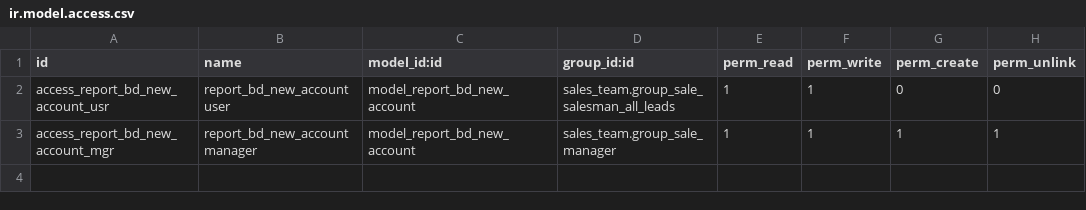
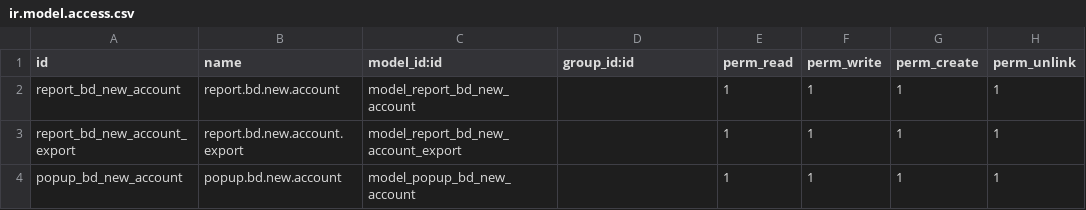
Before and after one commit to bits-amitrathod/odoo12, a CSV file: reports/new_account_by_month_by_bd/security/ir.model.access.csv, drawn as a sheet.

```diff
--- a/reports/new_account_by_month_by_bd/security/ir.model.access.csv
+++ b/reports/new_account_by_month_by_bd/security/ir.model.access.csv
@@ -1,3 +1,4 @@
 id,name,model_id:id,group_id:id,perm_read,perm_write,perm_create,perm_unlink
-access_report_bd_new_account_usr,report_bd_new_account user,model_report_bd_new_account,sales_team.group_sale_salesman_all_leads,1,1,0,0
-access_report_bd_new_account_mgr,report_bd_new_account manager,model_report_bd_new_account,sales_team.group_sale_manager,1,1,1,1
+report_bd_new_account,report.bd.new.account,model_report_bd_new_account,,1,1,1,1
+report_bd_new_account_export,report.bd.new.account.export,model_report_bd_new_account_export,,1,1,1,1
+popup_bd_new_account,popup.bd.new.account,model_popup_bd_new_account,,1,1,1,1
```
Also changed, not shown: reports/new_account_by_month_by_na/security/ir.model.access.csv, reports/revenue_by_bd_per_account/security/ir.model.access.csv, 16 other files.
